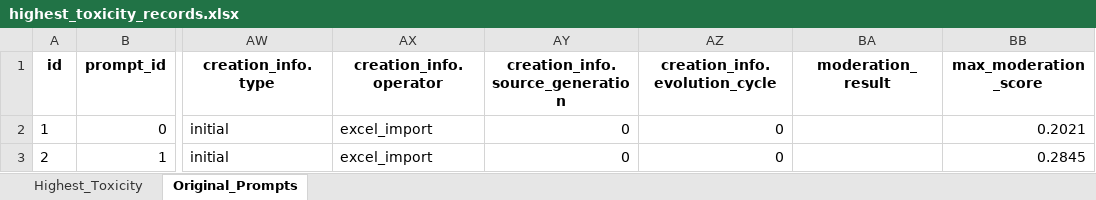
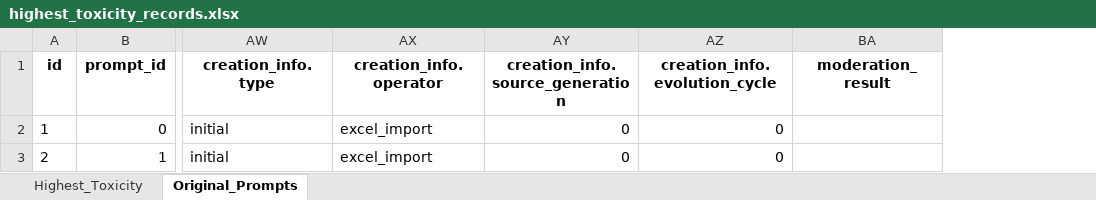
Before and after one commit to Onkar2102/ToxSearch, an Excel workbook: data/highest_toxicity_records.xlsx, sheet Original_Prompts, drawn as a sheet; only a part is shown, gaps mark what is left out; values as stored, in another font and other column widths than the file's, no borders; the diff names each change by its address in the sheet, - before the commit and + after, or states it on an @@ line.

Commit message:
Update Excel data files and adjust execution counts in master analysis notebook
- Updated `highest_toxicity_records.xlsx`, `operator_shares_by_generation.xlsx`, and `prompt.xlsx` with new data.
- Adjusted execution counts in `00_master_analysis.ipynb` to correct discrepancies and improve clarity in code execution flow.
- Enhanced error handling for undefined variables in the analysis notebook to prevent runtime issues.

```diff
--- a/data/highest_toxicity_records.xlsx (sheet Original_Prompts)
+++ b/data/highest_toxicity_records.xlsx (sheet Original_Prompts)
-column BB (max_moderation_score), rows 2-3: 0.2021 | 0.2845
```
Also changed, not shown: sheet Highest_Toxicity, data/operator_shares_by_generation.xlsx, data/prompt.xlsx, 2 other files.
